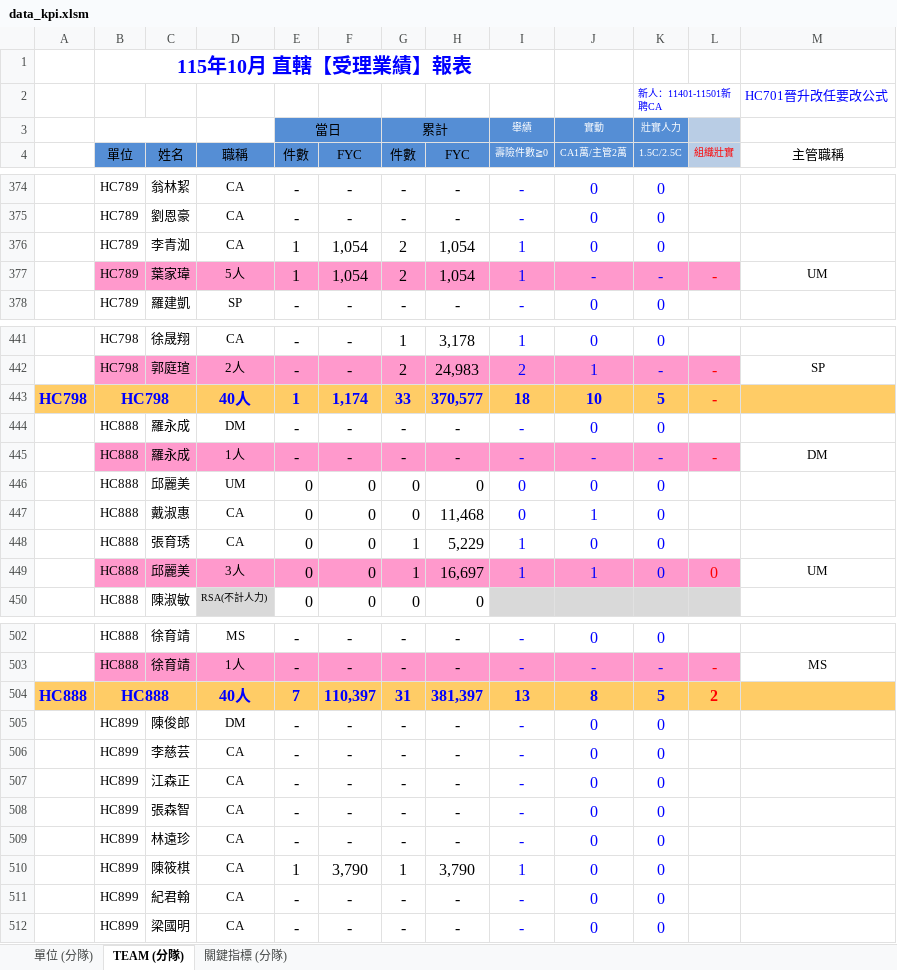
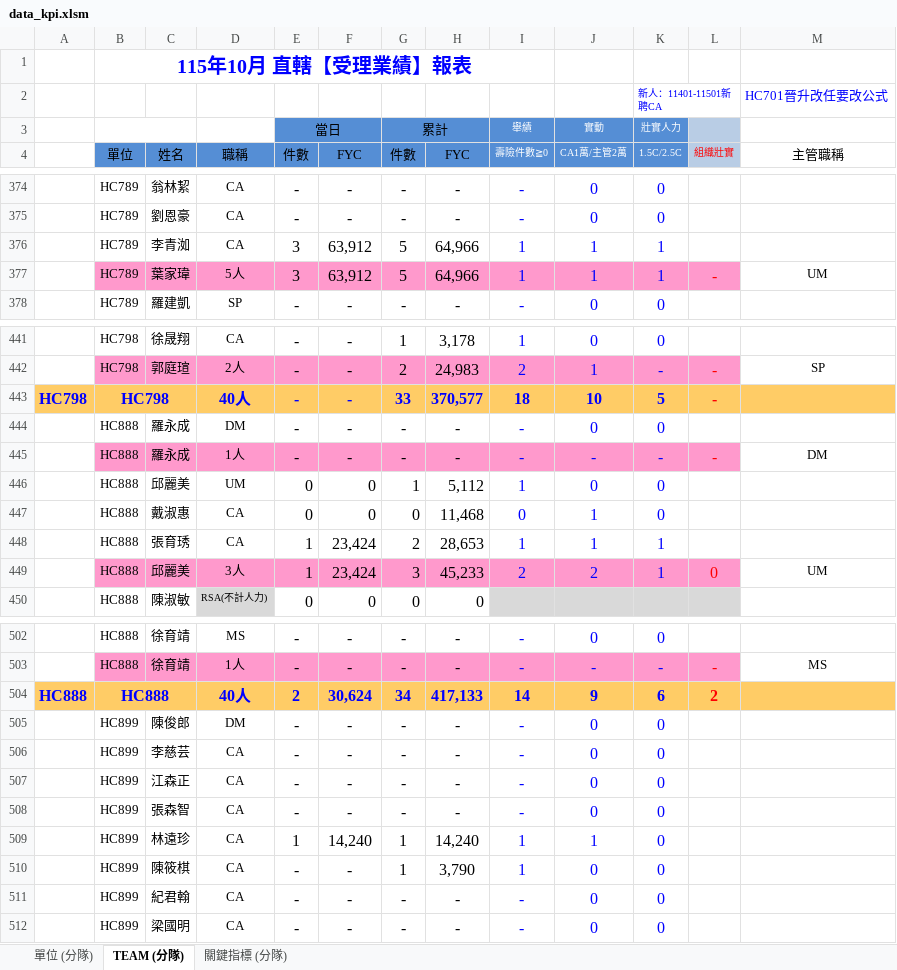
Before and after one commit to nehemiah1205/fubon-dashboard, an Excel workbook: data_kpi.xlsm, sheet TEAM (分隊), drawn as a sheet; only a part is shown, gaps mark what is left out; values as stored, in another font and other column widths than the file's, no borders; charts and pictures and conditional formats not drawn; removed rows and columns are numbered as before the commit, all else as after; the diff covers the shown part only; the diff names each change by its address in the sheet, - before the commit and + after, or states it on an @@ line.

```diff
--- a/data_kpi.xlsm (sheet TEAM (分隊))
+++ b/data_kpi.xlsm (sheet TEAM (分隊))
-row 376:  | HC789 | 李青洳 | CA | 1 | 1,054 | 2 | 1,054 | 1 | 0 | 0
-row 377:  | HC789 | 葉家瑋 | 5人 | 1 | 1,054 | 2 | 1,054 | 1 | - | - | - | UM
+row 376:  | HC789 | 李青洳 | CA | 3 | 63,912 | 5 | 64,966 | 1 | 1 | 1
+row 377:  | HC789 | 葉家瑋 | 5人 | 3 | 63,912 | 5 | 64,966 | 1 | 1 | 1 | - | UM
-E443 (件數): 1
+E443 (件數): -
-F443 (FYC): 1,174
+F443 (FYC): -
-G446 (件數): 0
+G446 (件數): 1
-H446 (FYC): 0
+H446 (FYC): 5,112
-I446 (壽險件數≧0): 0
+I446 (壽險件數≧0): 1
-row 448:  | HC888 | 張育琇 | CA | 0 | 0 | 1 | 5,229 | 1 | 0 | 0
-row 449:  | HC888 | 邱麗美 | 3人 | 0 | 0 | 1 | 16,697 | 1 | 1 | 0 | 0 | UM
+row 448:  | HC888 | 張育琇 | CA | 1 | 23,424 | 2 | 28,653 | 1 | 1 | 1
+row 449:  | HC888 | 邱麗美 | 3人 | 1 | 23,424 | 3 | 45,233 | 2 | 2 | 1 | 0 | UM
-E504 (件數): 7
+E504 (件數): 2
-F504 (FYC): 110,397
+F504 (FYC): 30,624
-G504 (件數): 31
+G504 (件數): 34
-H504 (FYC): 381,397
+H504 (FYC): 417,133
-I504 (壽險件數≧0): 13
+I504 (壽險件數≧0): 14
-J504 (CA1萬/主管2萬): 8
+J504 (CA1萬/主管2萬): 9
-K504 (1.5C/2.5C): 5
+K504 (1.5C/2.5C): 6
-row 509:  | HC899 | 林遠珍 | CA | - | - | - | - | - | 0 | 0
+row 509:  | HC899 | 林遠珍 | CA | 1 | 14,240 | 1 | 14,240 | 1 | 1 | 0
-E510 (件數): 1
+E510 (件數): -
-F510 (FYC): 3,790
+F510 (FYC): -
```
Also changed, not shown: 6 added rows, 6 removed rows and 266 edited cells elsewhere in this sheet, sheet 關鍵指標 (分隊), sheet 單位 (分隊), hidden cells, charts or pictures, 3 other files.
